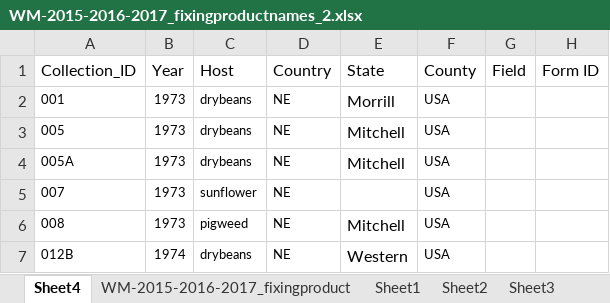
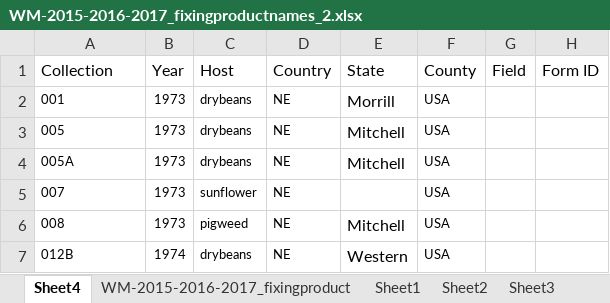
Before and after one commit to EdgarNietoFungi/selection_WM_isolates_forfungicidetrials, an Excel workbook: data/WM-2015-2016-2017_fixingproductnames_2.xlsx, sheet Sheet4, drawn as a sheet; only a part is shown; values as stored, in another font and other column widths than the file's, no borders; the diff names each change by its address in the sheet, - before the commit and + after, or states it on an @@ line.

Commit message:
update change

```diff
--- a/data/WM-2015-2016-2017_fixingproductnames_2.xlsx (sheet Sheet4)
+++ b/data/WM-2015-2016-2017_fixingproductnames_2.xlsx (sheet Sheet4)
-A1: Collection_ID
+A1: Collection
```
